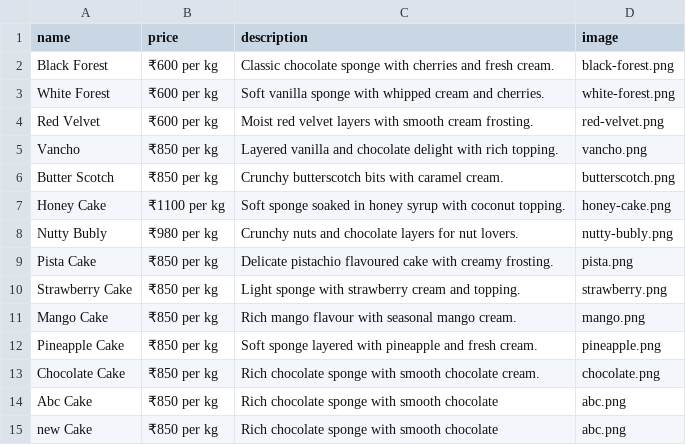
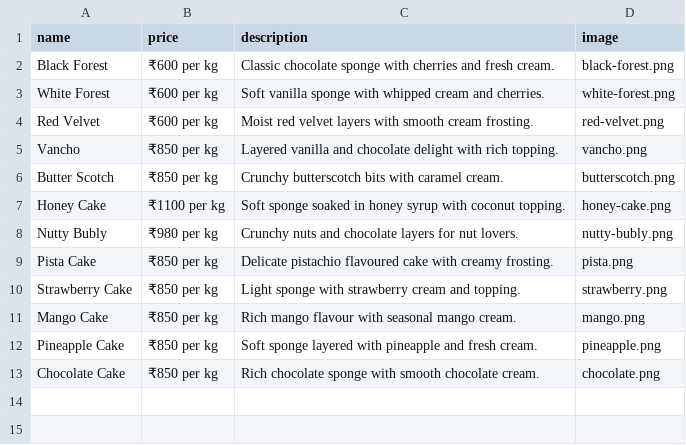
Before and after one commit to nilabakehousekoppam/nilabakehousekoppam.github.io, a CSV file: assets/data/cakes.csv, drawn as a sheet.

Commit message:
Update cakes.csv

```diff
--- a/assets/data/cakes.csv
+++ b/assets/data/cakes.csv
@@ -13,3 +13 @@ Pineapple Cake,₹850 per kg,Soft sponge layered with pineapple and fresh cream.
 Chocolate Cake,₹850 per kg,Rich chocolate sponge with smooth chocolate cream.,chocolate.png
-Abc Cake,₹850 per kg,Rich chocolate sponge with smooth chocolate ,abc.png
-new Cake,₹850 per kg,Rich chocolate sponge with smooth chocolate ,abc.png
```
